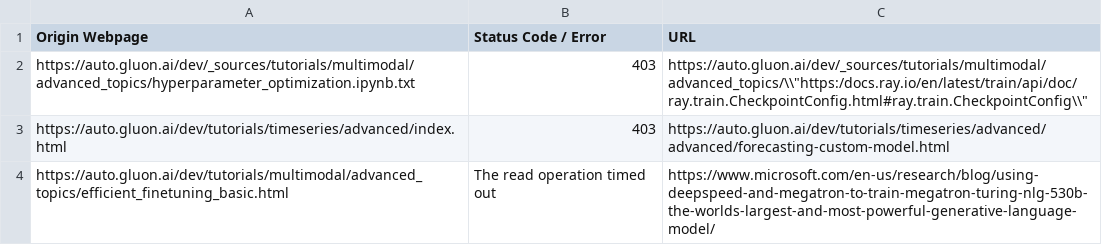
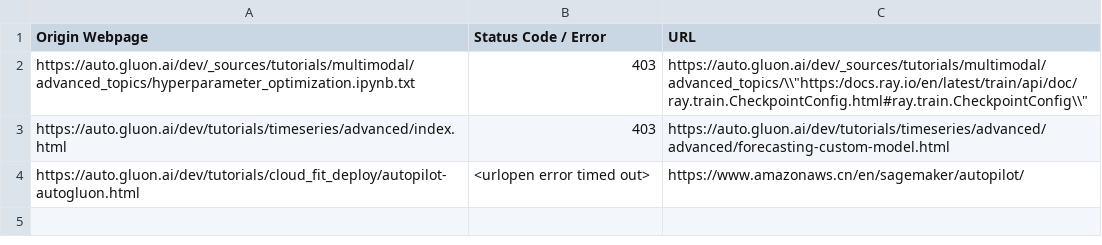
Before and after one commit to autogluon/autogluon-brokenlinks, a CSV file: Broken Links Dev.csv, drawn as a sheet; removed rows and columns are numbered as before the commit, all else as after; the diff names each change by its address in the sheet, - before the commit and + after, or states it on an @@ line.

```diff
--- a/Broken Links Dev.csv
+++ b/Broken Links Dev.csv
-row 4: https://auto.gluon.ai/dev/tutorials/multimodal/advanced_topics/efficient_finetuning_basic.html | The read operation timed out | https://www.microsoft.com/en-us/research/blog/using-deepspeed-and-megatron-to-train-megatron-turing-nlg-530b-the-worlds-largest-and-most-powerful-generative-language-model/
+row 4: https://auto.gluon.ai/dev/tutorials/cloud_fit_deploy/autopilot-autogluon.html | <urlopen error timed out> | https://www.amazonaws.cn/en/sagemaker/autopilot/
```
Also changed, not shown: Broken Links Stable.csv.
